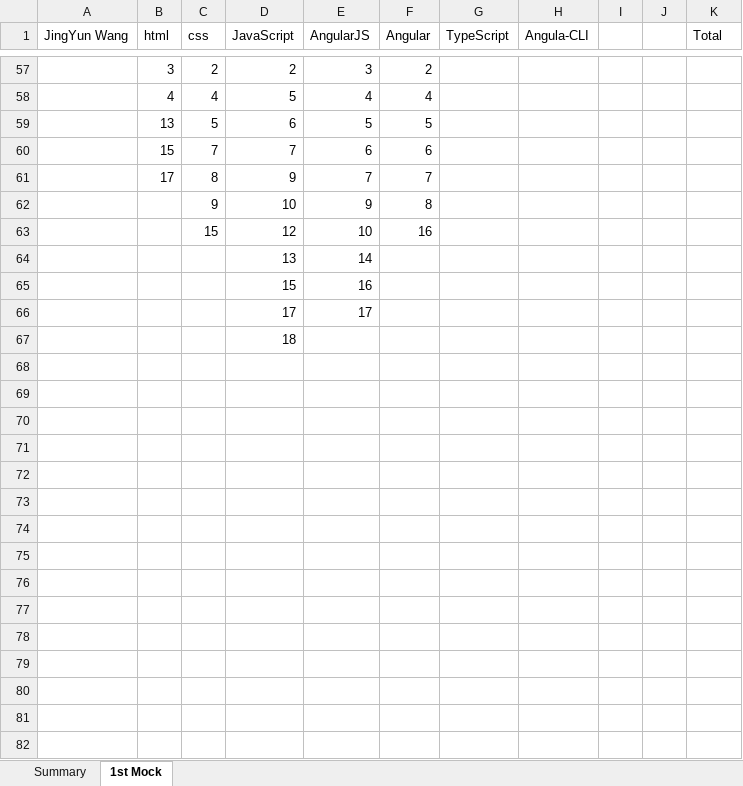
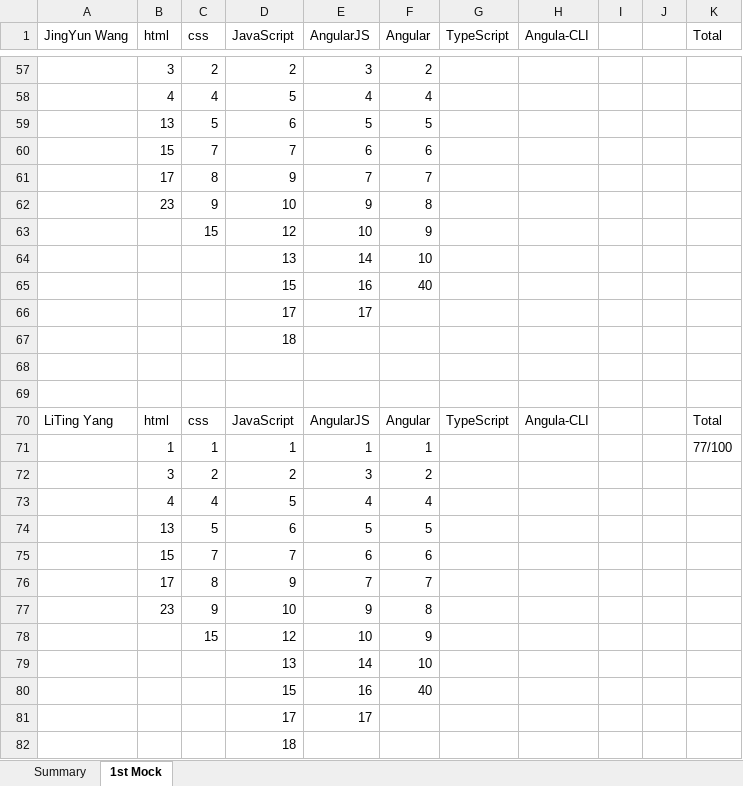
Before and after one commit to specter01wj/Jago_Link_Training, an Excel workbook: Angular/mock_interview/12_2019/1219_1st_round_mockinterview.xlsx, sheet 1st Mock, drawn as a sheet; only a part is shown, gaps mark what is left out; values as stored, in another font and other column widths than the file's, no cell formats; the diff covers the shown part only; the diff names each change by its address in the sheet, - before the commit and + after, or states it on an @@ line.

Commit message:
04/16/2020 v1

```diff
--- a/Angular/mock_interview/12_2019/1219_1st_round_mockinterview.xlsx (sheet 1st Mock)
+++ b/Angular/mock_interview/12_2019/1219_1st_round_mockinterview.xlsx (sheet 1st Mock)
-B62 (html): (empty)
+B62 (html): 23
-F63 (Angular): 16
+F63 (Angular): 9
-F64 (Angular): (empty)
+F64 (Angular): 10
-F65 (Angular): (empty)
+F65 (Angular): 40
+row 66:  |  |  | 17 | 17
+row 67:  |  |  | 18
+row 68: (empty)
+row 69: (empty)
+row 70: LiTing Yang | html | css | JavaScript | AngularJS | Angular | TypeScript | Angula-CLI |  |  | Total
+row 71:  | 1 | 1 | 1 | 1 | 1 |  |  |  |  | 77/100
+row 72:  | 3 | 2 | 2 | 3 | 2
+row 73:  | 4 | 4 | 5 | 4 | 4
+row 74:  | 13 | 5 | 6 | 5 | 5
+row 75:  | 15 | 7 | 7 | 6 | 6
+row 76:  | 17 | 8 | 9 | 7 | 7
+row 77:  | 23 | 9 | 10 | 9 | 8
+row 78:  |  | 15 | 12 | 10 | 9
+row 79:  |  |  | 13 | 14 | 10
+row 80:  |  |  | 15 | 16 | 40
```
Also changed, not shown: 8 edited cells elsewhere in this sheet, cell formats.
